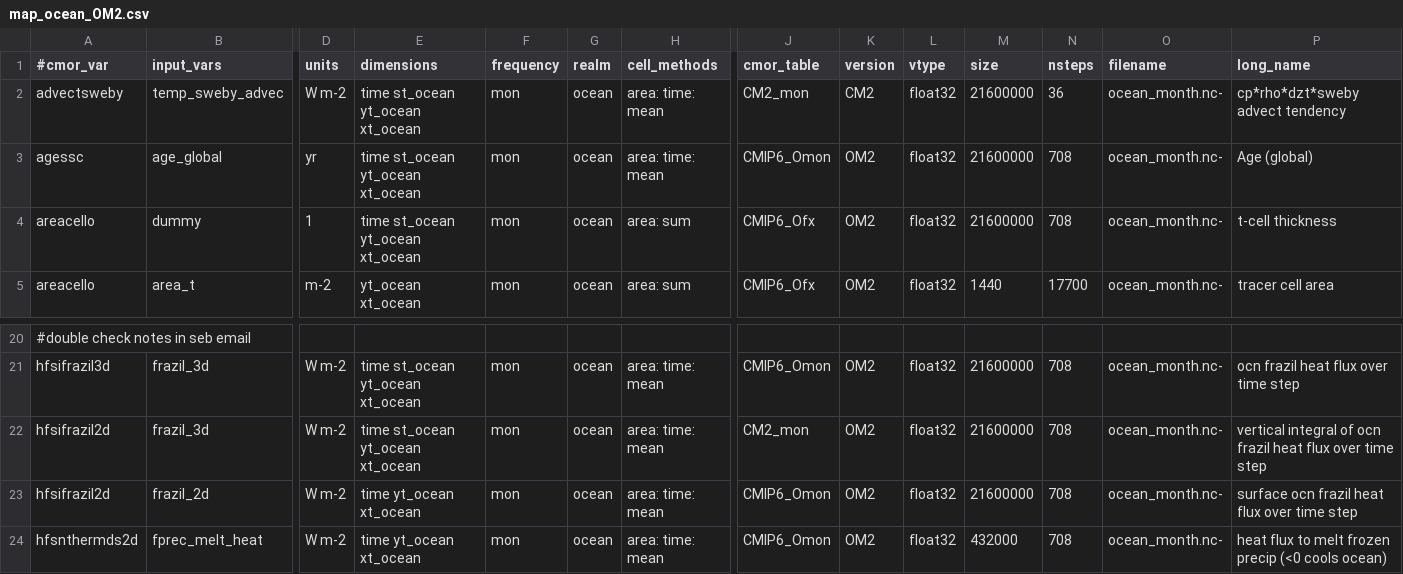
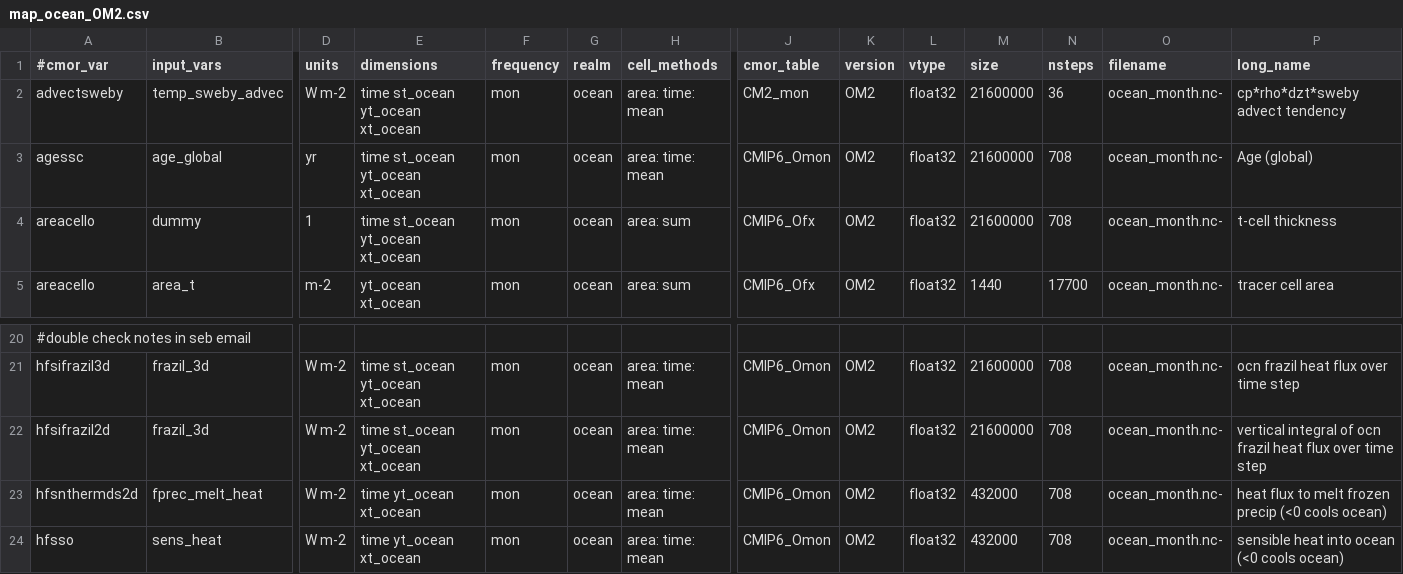
Before and after one commit to ACCESS-NRI/ACCESS-MOPPy, a CSV file: mappings/map_ocean_OM2.csv, drawn as a sheet; only a part is shown, gaps mark what is left out; the shorter side is filled out with more unchanged rows; rows hold the shown columns only; the diff names each change by its address in the sheet, - before the commit and + after, or states it on an @@ line.

Commit message:
improvements to docs, minor tweaks to ocean mappings, and fixed #127

```diff
--- a/mappings/map_ocean_OM2.csv
+++ b/mappings/map_ocean_OM2.csv
-K2 (version): CM2
+K2 (version): OM2
-J22 (cmor_table): CM2_mon
+J22 (cmor_table): CMIP6_Omon
-row 23: hfsifrazil2d | frazil_2d | W m-2 | time yt_ocean xt_ocean | mon | ocean | area: time: mean | CMIP6_Omon | OM2 | float32 | 21600000 | 708 | ocean_month.nc- | surface ocn frazil heat flux over time step
```
Also changed, not shown: 10 other files.
